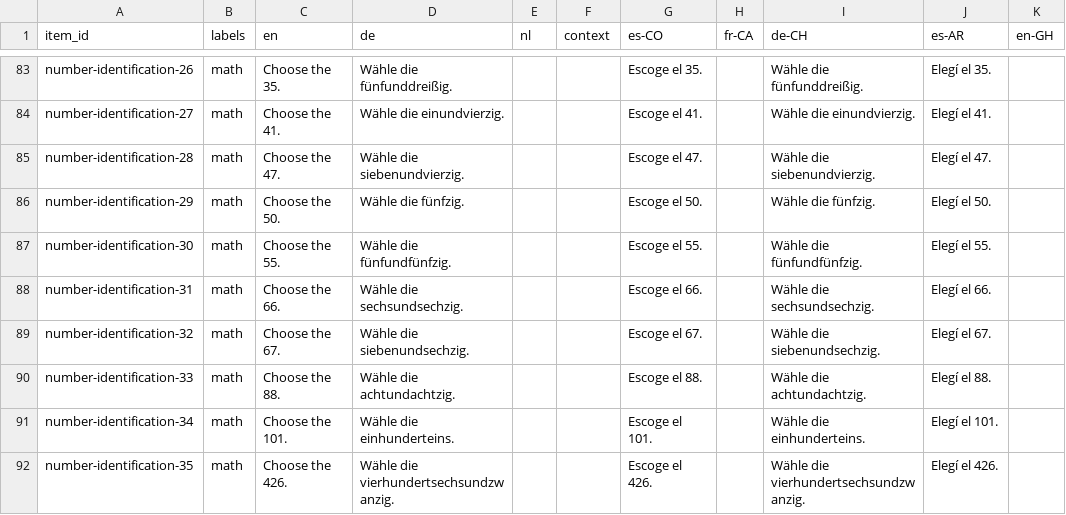
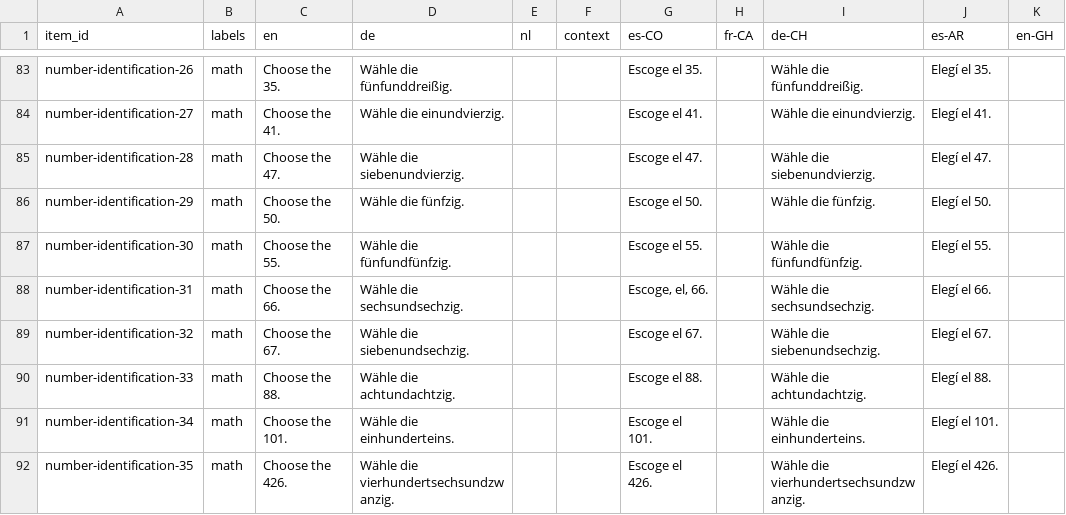
Before and after one commit to levante-framework/levante_translations, a CSV file: translation_master.csv, drawn as a sheet; only a part is shown, gaps mark what is left out; the diff covers the shown part only.

```diff
--- a/translation_master.csv
+++ b/translation_master.csv
@@ -87,3 +87,3 @@ number-identification-29,math,Choose the 50.,Wähle die fünfzig.,,,Escoge el 50
 number-identification-30,math,Choose the 55.,Wähle die fünfundfünfzig.,,,Escoge el 55.,,Wähle die fünfundfünfzig.,Elegí el 55.,
-number-identification-31,math,Choose the 66.,Wähle die sechsundsechzig.,,,Escoge el 66.,,Wähle die sechsundsechzig.,Elegí el 66.,
+number-identification-31,math,Choose the 66.,Wähle die sechsundsechzig.,,,"Escoge, el, 66.",,Wähle die sechsundsechzig.,Elegí el 66.,
 number-identification-32,math,Choose the 67.,Wähle die siebenundsechzig.,,,Escoge el 67.,,Wähle die siebenundsechzig.,Elegí el 67.,
```
Also changed, not shown: 2 added rows and 9 edited cells elsewhere in this file, translation_text/item_bank_translations.csv, 15 other files.
